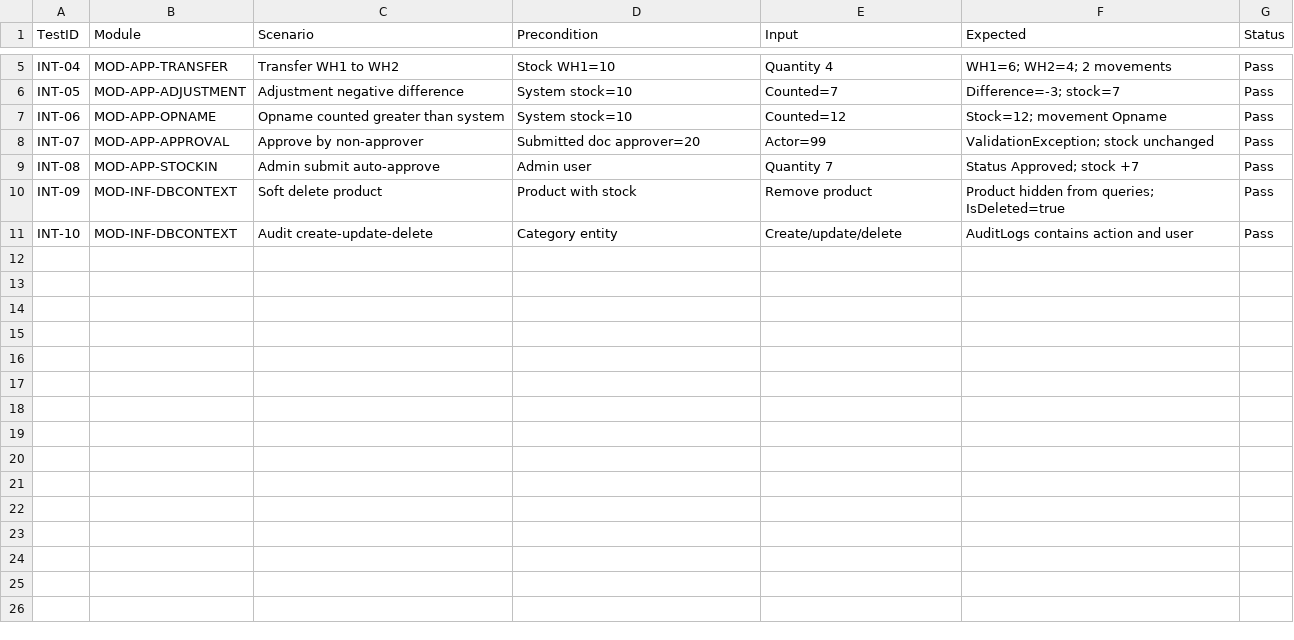
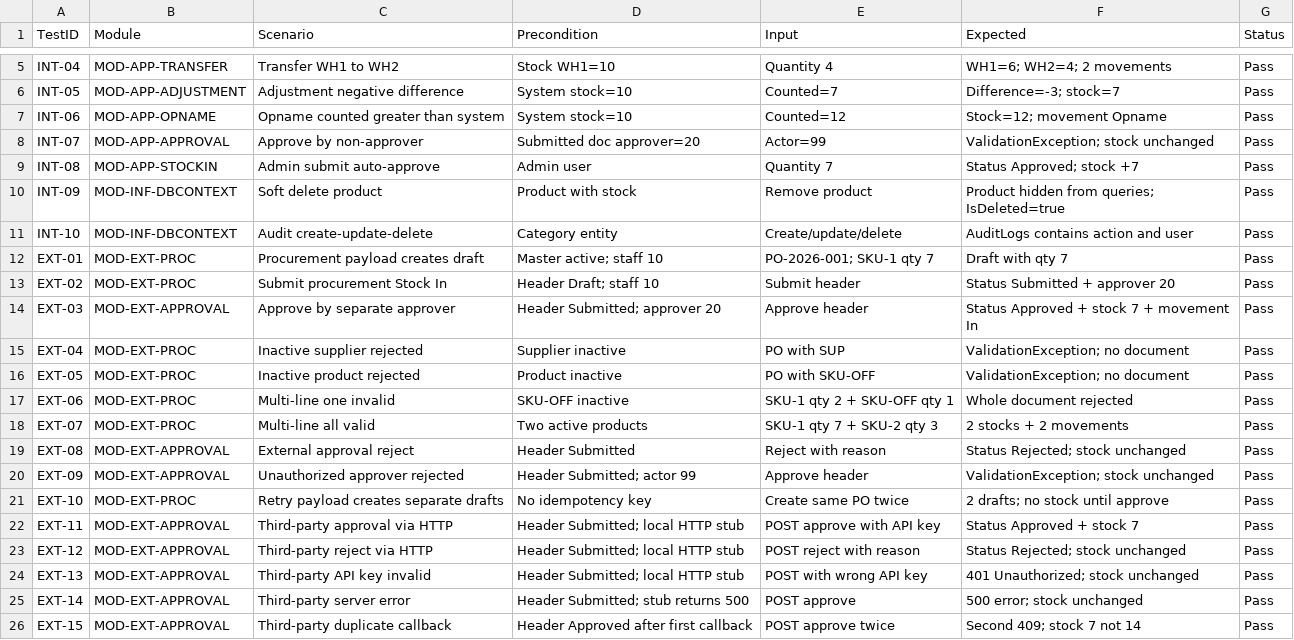
Before and after one commit to rudianto0/InventoryWebApp, a CSV file: deliverables/10-integration-testing/sheets/test-case-sheet.csv, drawn as a sheet; only a part is shown, gaps mark what is left out.

```diff
--- a/deliverables/10-integration-testing/sheets/test-case-sheet.csv
+++ b/deliverables/10-integration-testing/sheets/test-case-sheet.csv
@@ -11 +11,16 @@ INT-09,MOD-INF-DBCONTEXT,Soft delete product,Product with stock,Remove product,P
 INT-10,MOD-INF-DBCONTEXT,Audit create-update-delete,Category entity,Create/update/delete,AuditLogs contains action and user,Pass
+EXT-01,MOD-EXT-PROC,Procurement payload creates draft,Master active; staff 10,PO-2026-001; SKU-1 qty 7,Draft with qty 7,Pass
+EXT-02,MOD-EXT-PROC,Submit procurement Stock In,Header Draft; staff 10,Submit header,Status Submitted + approver 20,Pass
+EXT-03,MOD-EXT-APPROVAL,Approve by separate approver,Header Submitted; approver 20,Approve header,Status Approved + stock 7 + movement In,Pass
+EXT-04,MOD-EXT-PROC,Inactive supplier rejected,Supplier inactive,PO with SUP,ValidationException; no document,Pass
+EXT-05,MOD-EXT-PROC,Inactive product rejected,Product inactive,PO with SKU-OFF,ValidationException; no document,Pass
+EXT-06,MOD-EXT-PROC,Multi-line one invalid,SKU-OFF inactive,SKU-1 qty 2 + SKU-OFF qty 1,Whole document rejected,Pass
+EXT-07,MOD-EXT-PROC,Multi-line all valid,Two active products,SKU-1 qty 7 + SKU-2 qty 3,2 stocks + 2 movements,Pass
+EXT-08,MOD-EXT-APPROVAL,External approval reject,Header Submitted,Reject with reason,Status Rejected; stock unchanged,Pass
+EXT-09,MOD-EXT-APPROVAL,Unauthorized approver rejected,Header Submitted; actor 99,Approve header,ValidationException; stock unchanged,Pass
+EXT-10,MOD-EXT-PROC,Retry payload creates separate drafts,No idempotency key,Create same PO twice,2 drafts; no stock until approve,Pass
+EXT-11,MOD-EXT-APPROVAL,Third-party approval via HTTP,Header Submitted; local HTTP stub,POST approve with API key,Status Approved + stock 7,Pass
+EXT-12,MOD-EXT-APPROVAL,Third-party reject via HTTP,Header Submitted; local HTTP stub,POST reject with reason,Status Rejected; stock unchanged,Pass
+EXT-13,MOD-EXT-APPROVAL,Third-party API key invalid,Header Submitted; local HTTP stub,POST with wrong API key,401 Unauthorized; stock unchanged,Pass
+EXT-14,MOD-EXT-APPROVAL,Third-party server error,Header Submitted; stub returns 500,POST approve,500 error; stock unchanged,Pass
+EXT-15,MOD-EXT-APPROVAL,Third-party duplicate callback,Header Approved after first callback,POST approve twice,Second 409; stock 7 not 14,Pass
```
Also changed, not shown: deliverables/10-integration-testing/sheets/defect-sheet.csv, deliverables/10-integration-testing/sheets/result-sheet.csv, 16 other files.
